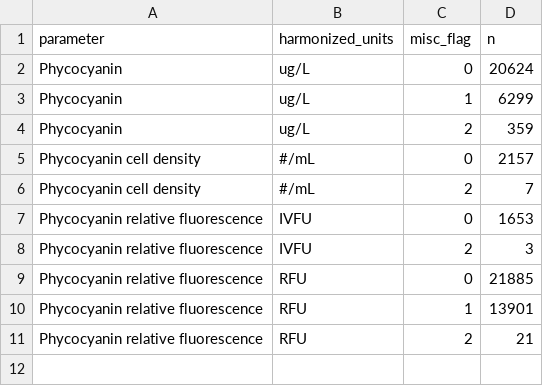
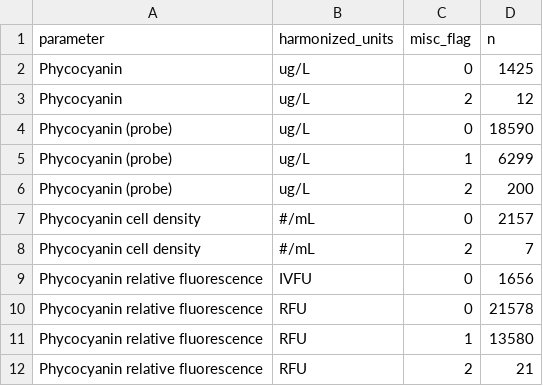
Before and after one commit to matthewross07/AquaMatch_harmonize_WQP_MR-AI, a CSV file: 3_harmonize/out/phyco_misc_flag_table.csv, drawn as a sheet.

```diff
--- a/3_harmonize/out/phyco_misc_flag_table.csv
+++ b/3_harmonize/out/phyco_misc_flag_table.csv
@@ -1,11 +1,12 @@
 parameter,harmonized_units,misc_flag,n
-Phycocyanin,ug/L,0,20624
-Phycocyanin,ug/L,1,6299
-Phycocyanin,ug/L,2,359
+Phycocyanin,ug/L,0,1425
+Phycocyanin,ug/L,2,12
+Phycocyanin (probe),ug/L,0,18590
+Phycocyanin (probe),ug/L,1,6299
+Phycocyanin (probe),ug/L,2,200
 Phycocyanin cell density,#/mL,0,2157
 Phycocyanin cell density,#/mL,2,7
-Phycocyanin relative fluorescence,IVFU,0,1653
-Phycocyanin relative fluorescence,IVFU,2,3
-Phycocyanin relative fluorescence,RFU,0,21885
-Phycocyanin relative fluorescence,RFU,1,13901
+Phycocyanin relative fluorescence,IVFU,0,1656
+Phycocyanin relative fluorescence,RFU,0,21578
+Phycocyanin relative fluorescence,RFU,1,13580
 Phycocyanin relative fluorescence,RFU,2,21
```
Also changed, not shown: 3_harmonize/out/phyco_depth_check_table.csv, 3_harmonize/out/phyco_depth_counts.csv, 24 other files.
